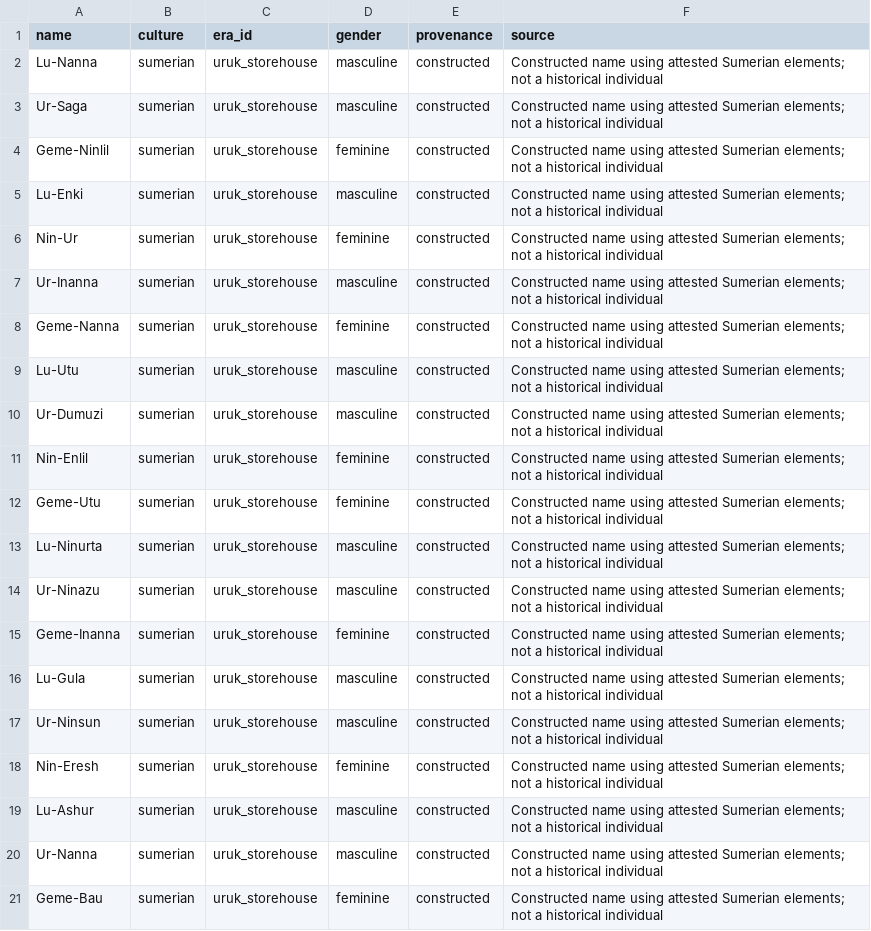
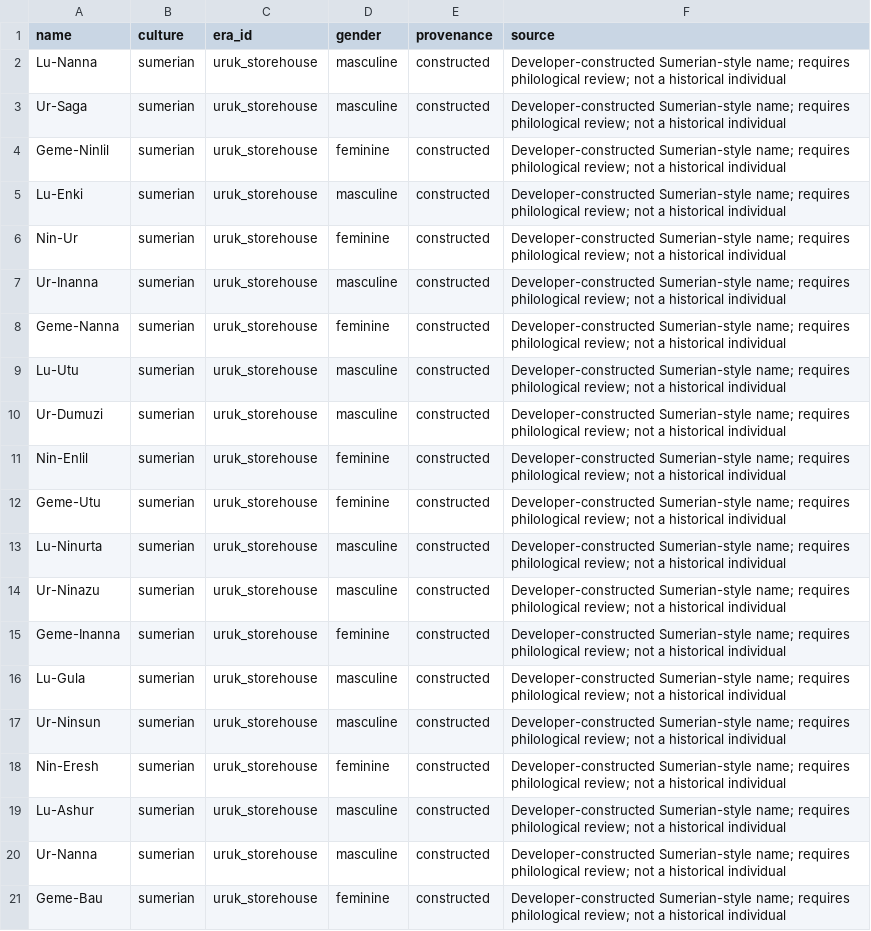
Before and after one commit to JawnGrimm/SoE, a CSV file: data/tables/era1_sumerian_names.csv, drawn as a sheet; the diff names each change by its address in the sheet, - before the commit and + after, or states it on an @@ line.

Commit message:
Label generated names as constructed pending philological review

```diff
--- a/data/tables/era1_sumerian_names.csv
+++ b/data/tables/era1_sumerian_names.csv
-F2:F21 (source): Constructed name using attested Sumerian elements; not a…
+F2:F21 (source): Developer-constructed Sumerian-style name; requires philological review; not a…
```
